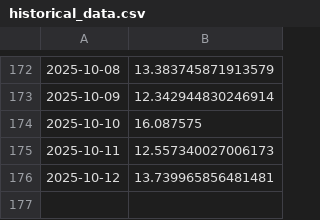
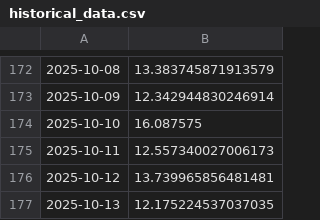
Before and after one commit to austin-owensby/ScrandleStats, a CSV file: historical_data.csv, drawn as a sheet; only a part is shown, gaps mark what is left out; the diff names each change by its address in the sheet, - before the commit and + after, or states it on an @@ line.

Commit message:
Automated daily update

```diff
--- a/historical_data.csv
+++ b/historical_data.csv
+row 177: 2025-10-13 | 12.175224537037035
```
